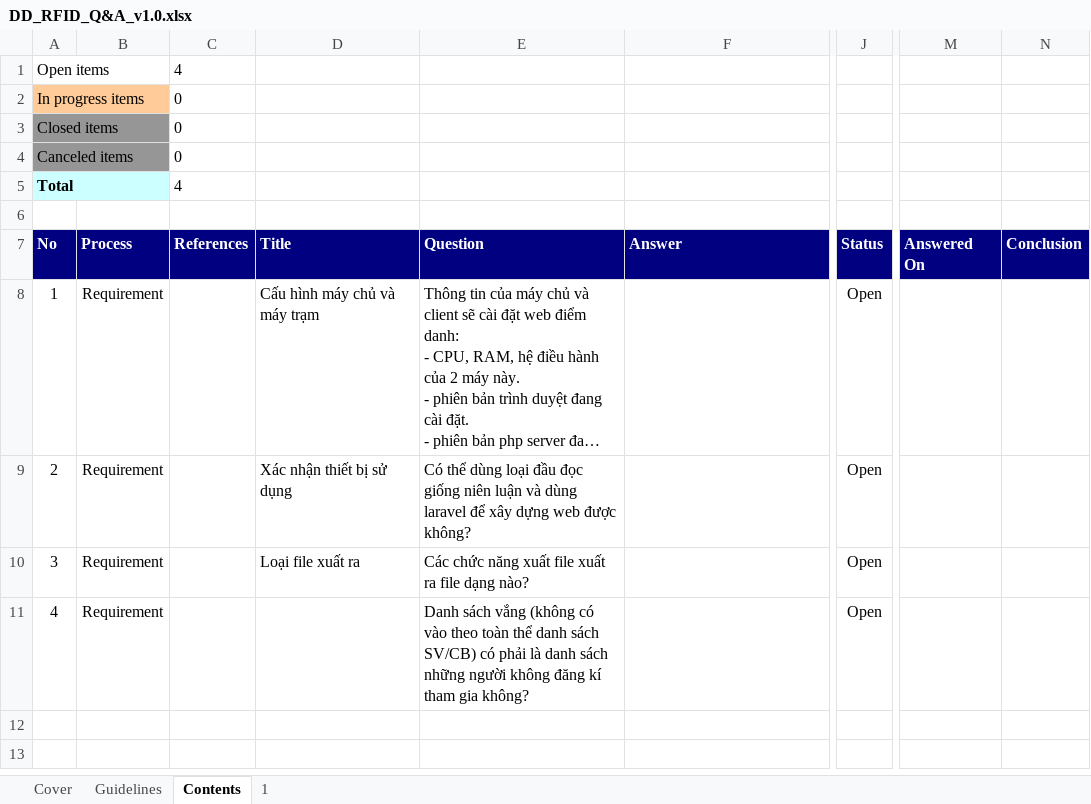
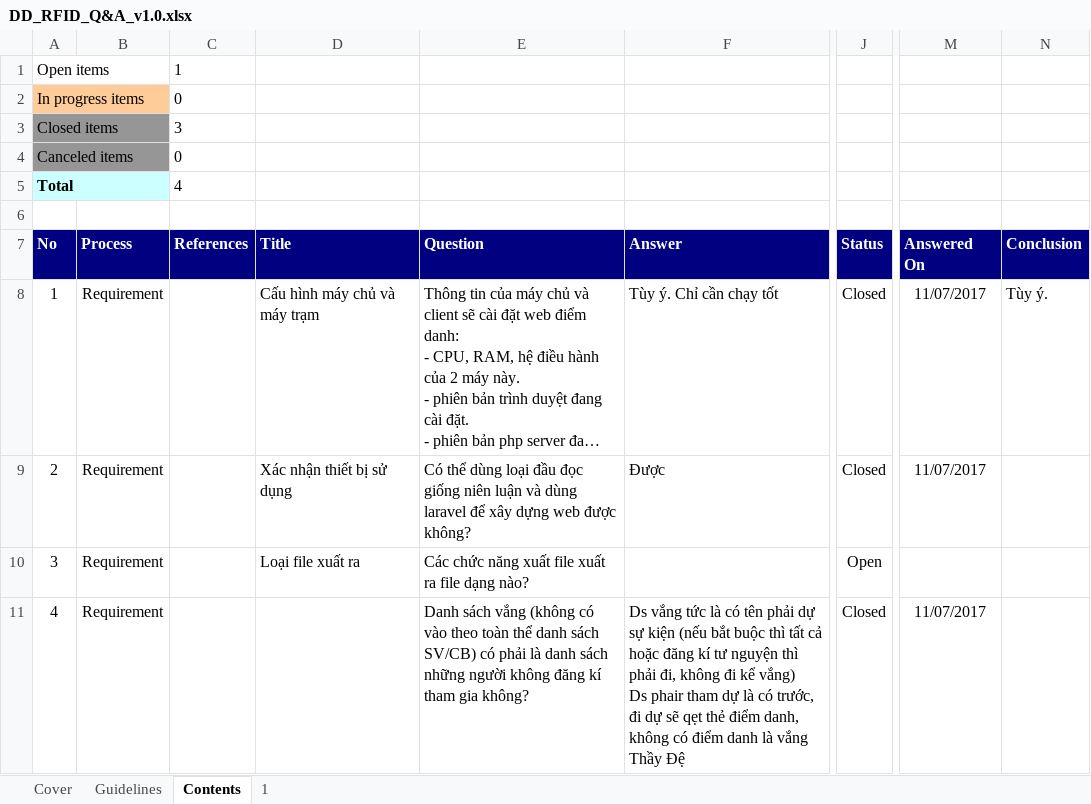
Before and after one commit to Webdien123/diem_danh_rfid, an Excel workbook: Docs/Q&A/DD_RFID_Q&A_v1.0.xlsx, sheet Contents, drawn as a sheet; only a part is shown, gaps mark what is left out; long unchanged cells end in …; values as stored, in another font and other column widths than the file's, no borders; conditional formats not drawn; ↵ is a line break in a cell; the diff names each change by its address in the sheet, - before the commit and + after, or states it on an @@ line.

Commit message:
Thêm các file phiên bản UC, cập nhật phiên bản UC 1.3, chuẩn bị gửi thầy.

```diff
--- a/Docs/Q&A/DD_RFID_Q&A_v1.0.xlsx (sheet Contents)
+++ b/Docs/Q&A/DD_RFID_Q&A_v1.0.xlsx (sheet Contents)
-C1 (References): 4
+C1 (References): 1
-C3 (References): 0
+C3 (References): 3
-F8 (Answer): (empty)
+F8 (Answer): Tùy ý. Chỉ cần chạy tốt
-J8:J9 (Status): Open
+J8:J9 (Status): Closed
-M8:M9 (Answered On): (empty)
+M8:M9 (Answered On): 11/07/2017
-N8 (Conclusion): (empty)
+N8 (Conclusion): Tùy ý.
-F9 (Answer): (empty)
+F9 (Answer): Được
-F11 (Answer): (empty)
+F11 (Answer): Ds vắng tức là có tên phải dự sự kiện (nếu bắt buộc thì tất cả hoặc đăng kí tư nguyện thì phải đi, không đi kể vắng) ↵ Ds phair tham dự là có trước, đi dự sẽ qẹt thẻ điểm danh, không có điểm danh là vắng ↵ Thầy Đệ
-J11 (Status): Open
+J11 (Status): Closed
-M11 (Answered On): (empty)
+M11 (Answered On): 11/07/2017
```
Also changed, not shown: 6 other files.
